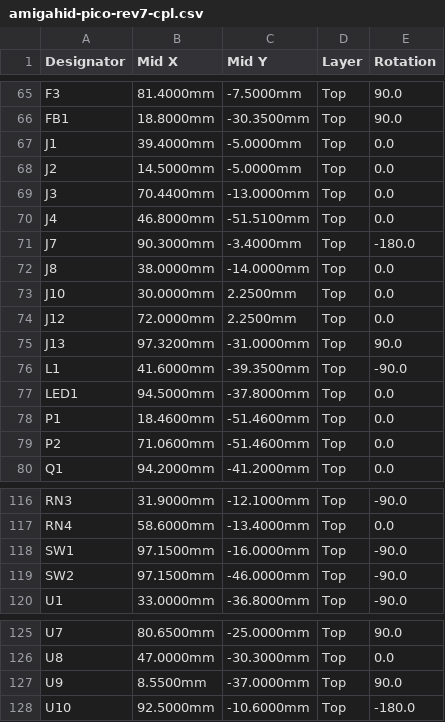
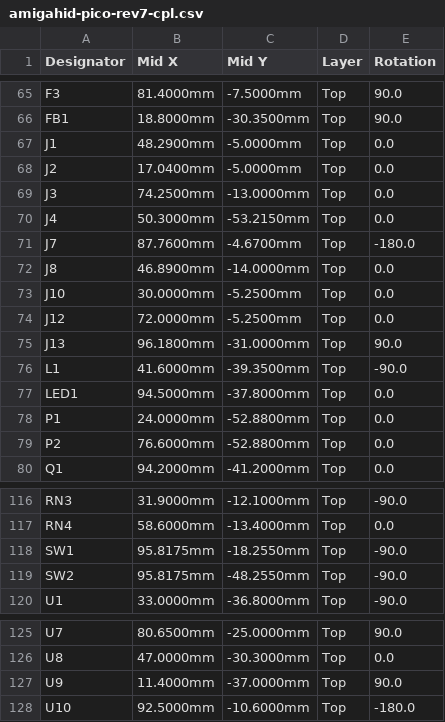
Before and after one commit to jusii/ninepin-ux, a CSV file: kicad/rev7/fab/amigahid-pico-rev7-cpl.csv, drawn as a sheet; only a part is shown, gaps mark what is left out.

```diff
--- a/kicad/rev7/fab/amigahid-pico-rev7-cpl.csv
+++ b/kicad/rev7/fab/amigahid-pico-rev7-cpl.csv
@@ -66,15 +66,15 @@ F3,81.4000mm,-7.5000mm,Top,90.0
 FB1,18.8000mm,-30.3500mm,Top,90.0
-J1,39.4000mm,-5.0000mm,Top,0.0
-J2,14.5000mm,-5.0000mm,Top,0.0
-J3,70.4400mm,-13.0000mm,Top,0.0
-J4,46.8000mm,-51.5100mm,Top,0.0
-J7,90.3000mm,-3.4000mm,Top,-180.0
-J8,38.0000mm,-14.0000mm,Top,0.0
-J10,30.0000mm,2.2500mm,Top,0.0
-J12,72.0000mm,2.2500mm,Top,0.0
-J13,97.3200mm,-31.0000mm,Top,90.0
+J1,48.2900mm,-5.0000mm,Top,0.0
+J2,17.0400mm,-5.0000mm,Top,0.0
+J3,74.2500mm,-13.0000mm,Top,0.0
+J4,50.3000mm,-53.2150mm,Top,0.0
+J7,87.7600mm,-4.6700mm,Top,-180.0
+J8,46.8900mm,-14.0000mm,Top,0.0
+J10,30.0000mm,-5.2500mm,Top,0.0
+J12,72.0000mm,-5.2500mm,Top,0.0
+J13,96.1800mm,-31.0000mm,Top,90.0
 L1,41.6000mm,-39.3500mm,Top,-90.0
 LED1,94.5000mm,-37.8000mm,Top,0.0
-P1,18.4600mm,-51.4600mm,Top,0.0
-P2,71.0600mm,-51.4600mm,Top,0.0
+P1,24.0000mm,-52.8800mm,Top,0.0
+P2,76.6000mm,-52.8800mm,Top,0.0
 Q1,94.2000mm,-41.2000mm,Top,0.0
@@ -117,4 +117,4 @@ RN3,31.9000mm,-12.1000mm,Top,-90.0
 RN4,58.6000mm,-13.4000mm,Top,0.0
-SW1,97.1500mm,-16.0000mm,Top,-90.0
-SW2,97.1500mm,-46.0000mm,Top,-90.0
+SW1,95.8175mm,-18.2550mm,Top,-90.0
+SW2,95.8175mm,-48.2550mm,Top,-90.0
 U1,33.0000mm,-36.8000mm,Top,-90.0
@@ -126,3 +126,3 @@ U7,80.6500mm,-25.0000mm,Top,90.0
 U8,47.0000mm,-30.3000mm,Top,0.0
-U9,8.5500mm,-37.0000mm,Top,90.0
+U9,11.4000mm,-37.0000mm,Top,90.0
 U10,92.5000mm,-10.6000mm,Top,-180.0
```
Also changed, not shown: 3 other files.
